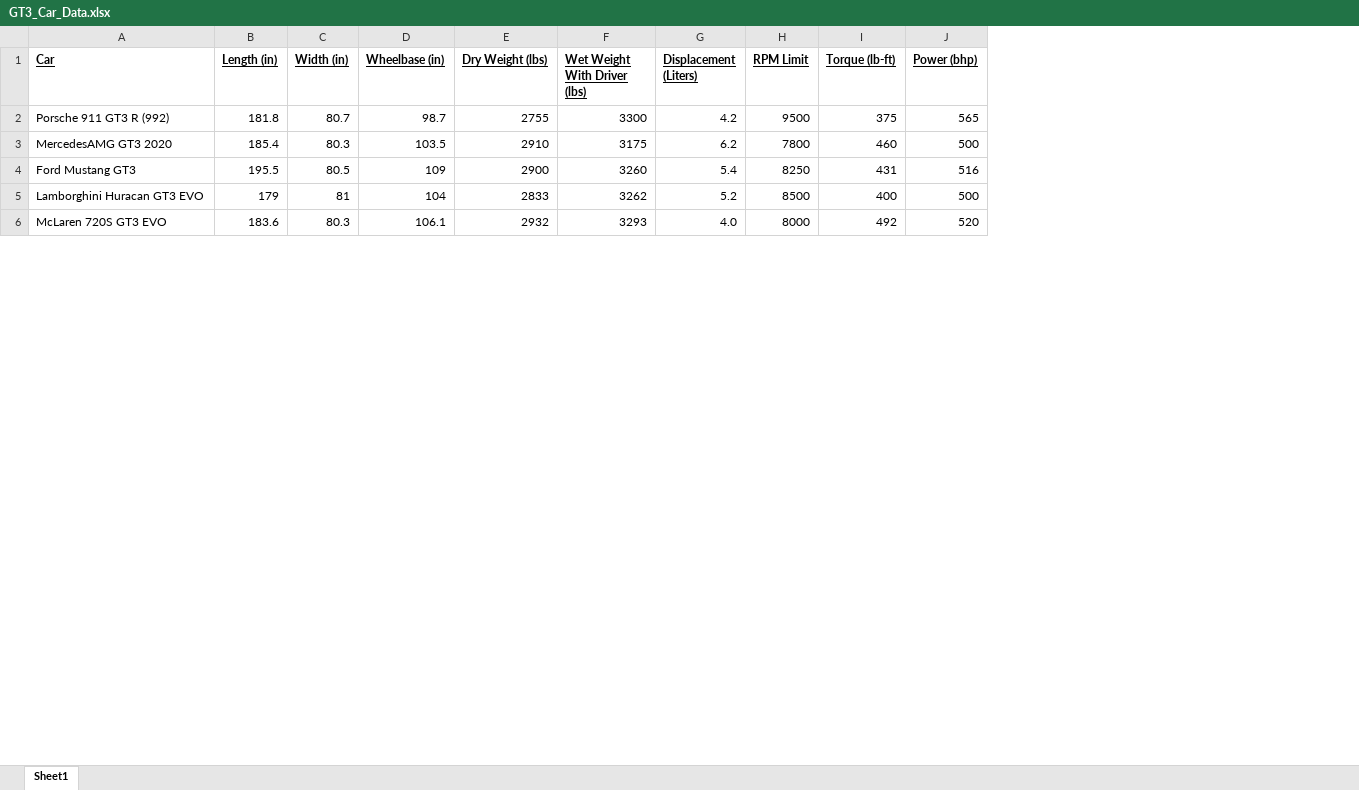
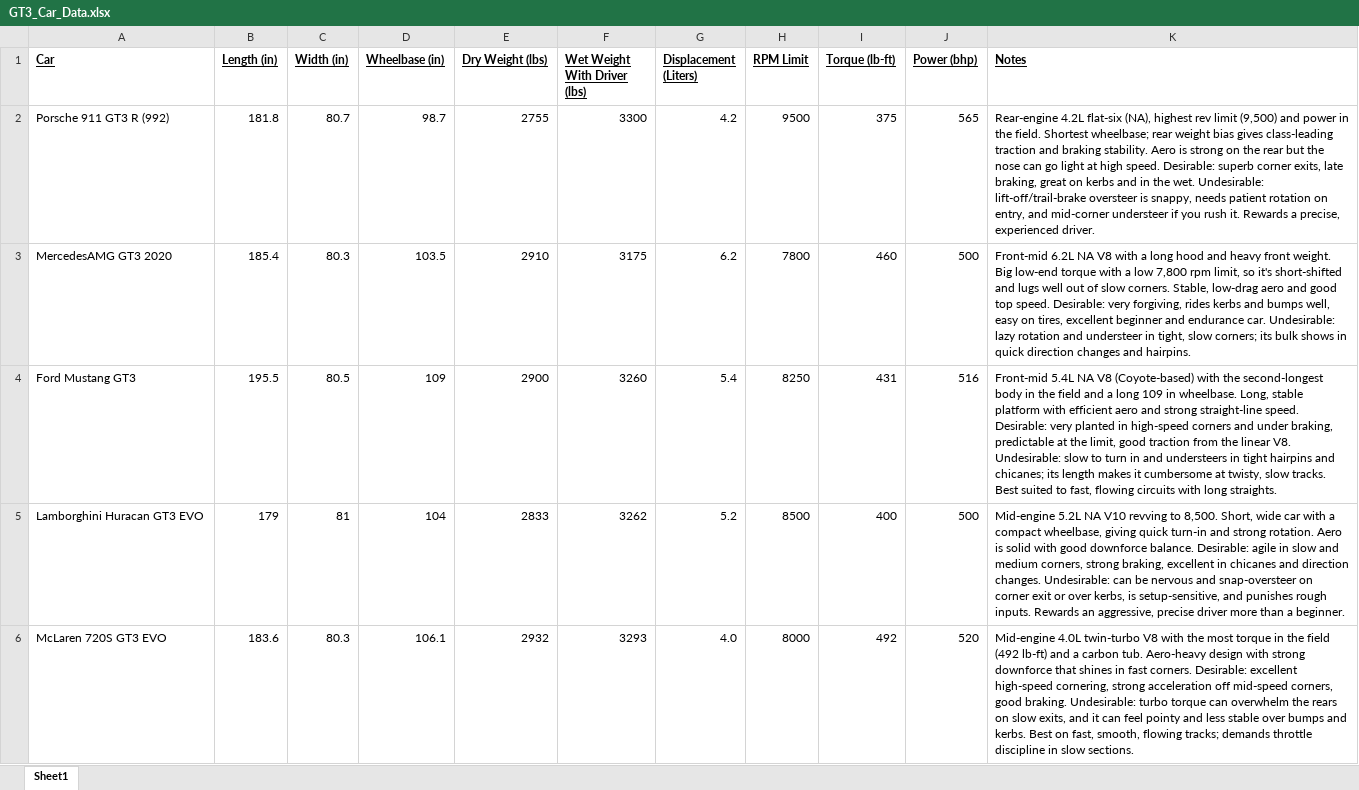
Before and after one commit to darinlutz/clarivex-website, an Excel workbook: GT3_Car_Data.xlsx, sheet Sheet1, drawn as a sheet; only a part is shown; values as stored, in another font and other column widths than the file's, no borders; the diff names each change by its address in the sheet, - before the commit and + after, or states it on an @@ line.

```diff
--- a/GT3_Car_Data.xlsx (sheet Sheet1)
+++ b/GT3_Car_Data.xlsx (sheet Sheet1)
+column K (Notes), rows 2-6: Rear-engine 4.2L flat-six (NA), highest rev limit (9,500) and power in the field. Shortest wheelbase; rear weight bias gives class-leading traction and braking stability. Aero is strong on the rear but the nose can go light at high speed. Desirable: superb corner exits, late braking, great on kerbs and in the wet. Undesirable: lift-off/trail-brake oversteer is snappy, needs patient rotation on entry, and mid-corner understeer if you rush it. Rewards a precise, experienced driver. | Front-mid 6.2L NA V8 with a long hood and heavy front weight. Big low-end torque with a low 7,800 rpm limit, so it's short-shifted and lugs well out of slow corners. Stable, low-drag aero and good top speed. Desirable: very forgiving, rides kerbs and bumps well, easy on tires, excellent beginner and endurance car. Undesirable: lazy rotation and understeer in tight, slow corners; its bulk shows in quick direction changes and hairpins. | Front-mid 5.4L NA V8 (Coyote-based) with the second-longest body in the field and a long 109 in wheelbase. Long, stable platform with efficient aero and strong straight-line speed. Desirable: very planted in high-speed corners and under braking, predictable at the limit, good traction from the linear V8. Undesirable: slow to turn in and understeers in tight hairpins and chicanes; its length makes it cumbersome at twisty, slow tracks. Best suited to fast, flowing circuits with long straights. | Mid-engine 5.2L NA V10 revving to 8,500. Short, wide car with a compact wheelbase, giving quick turn-in and strong rotation. Aero is solid with good downforce balance. Desirable: agile in slow and medium corners, strong braking, excellent in chicanes and direction changes. Undesirable: can be nervous and snap-oversteer on corner exit or over kerbs, is setup-sensitive, and punishes rough inputs. Rewards an aggressive, precise driver more than a beginner. | Mid-engine 4.0L twin-turbo V8 with the most torque in the field (492 lb-ft) and a carbon tub. Aero-heavy design with strong downforce that shines in fast corners. Desirable: excellent high-speed cornering, strong acceleration off mid-speed corners, good braking. Undesirable: turbo torque can overwhelm the rears on slow exits, and it can feel pointy and less stable over bumps and kerbs. Best on fast, smooth, flowing tracks; demands throttle discipline in slow sections.
```
Also changed, not shown: 1 other file.
